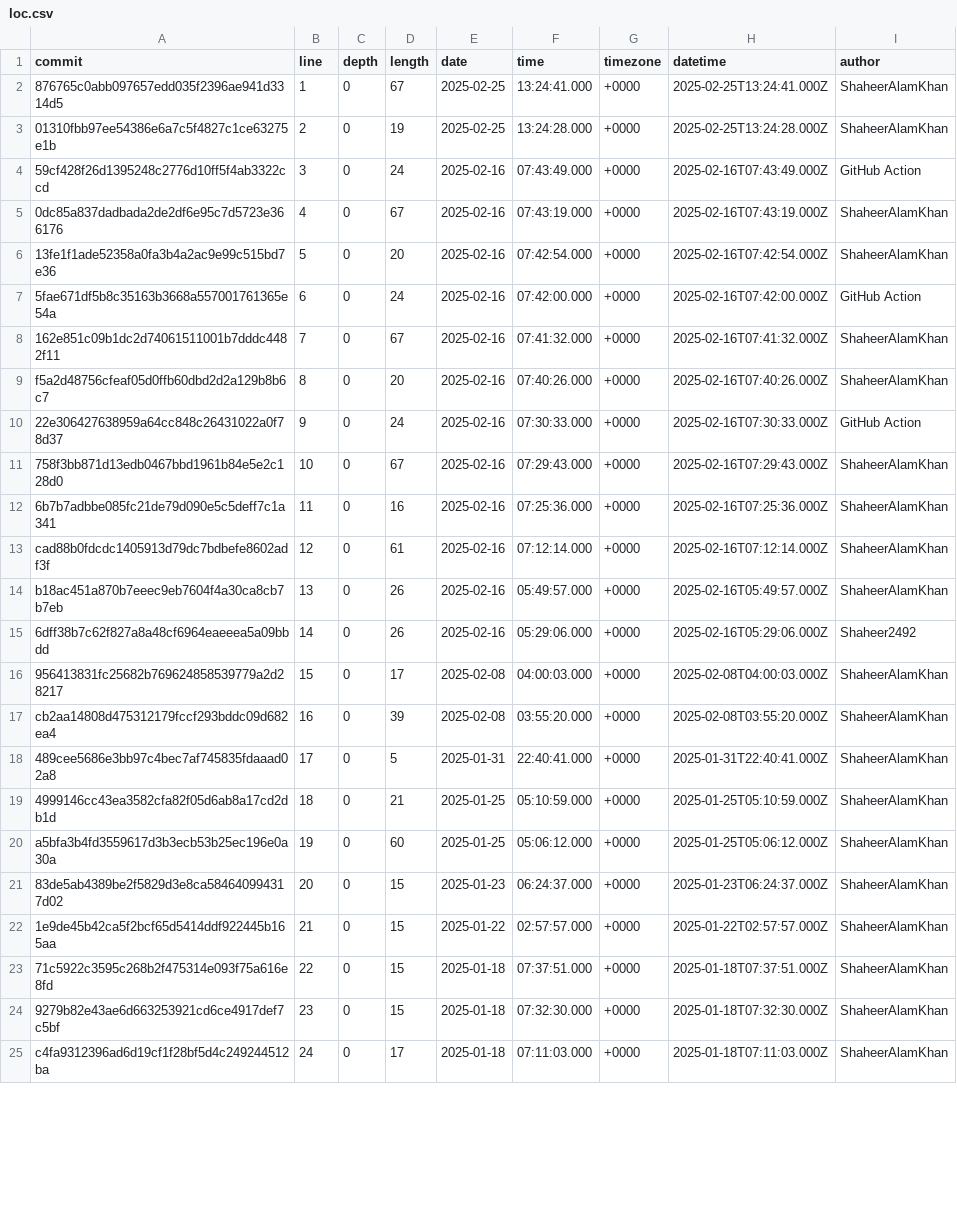
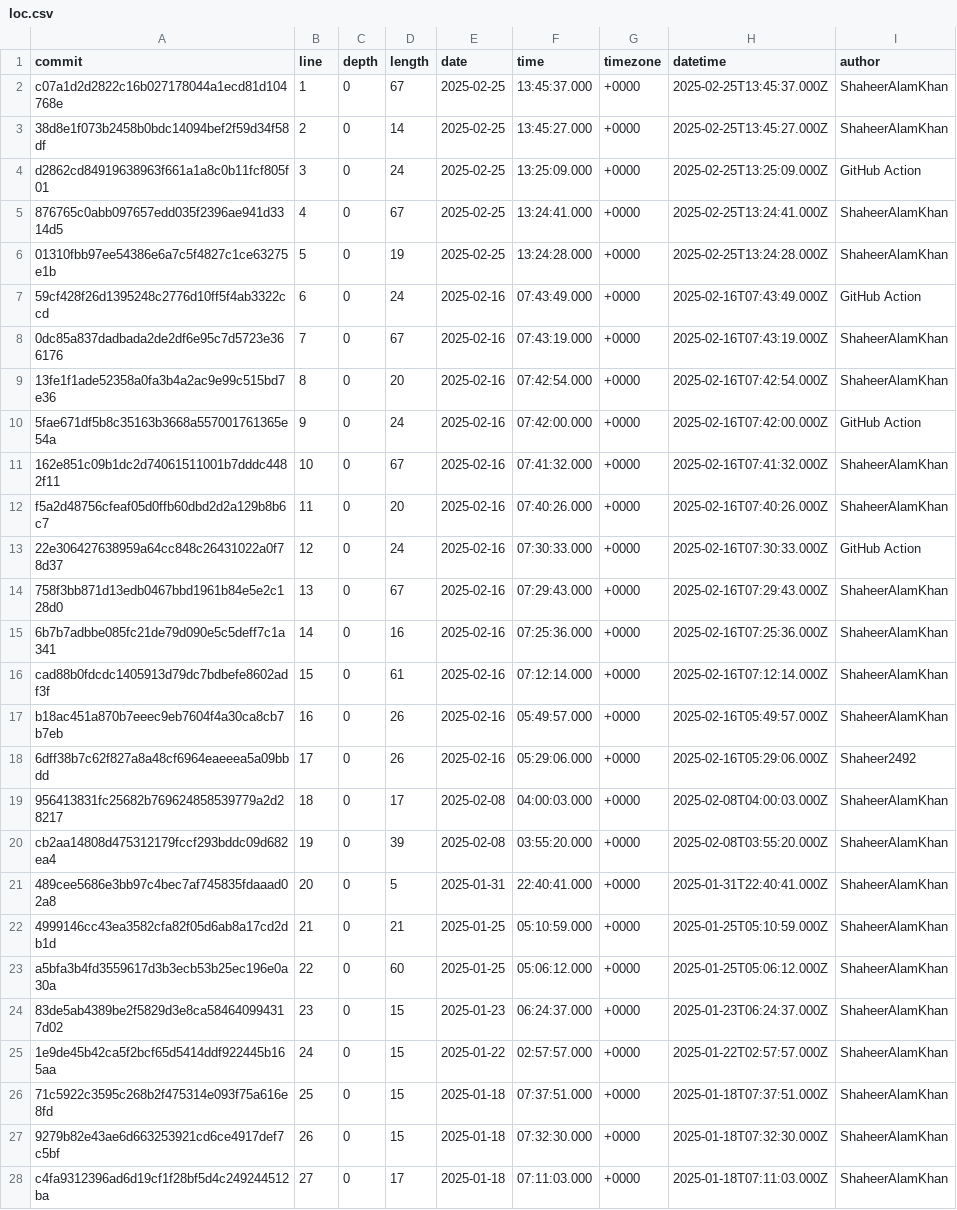
Before and after one commit to ShaheerAlamKhan/portfolio, a CSV file: meta/loc.csv, drawn as a sheet; only a part is shown; addresses are those after the commit; the diff covers the shown part only; the diff names each change by its address in the sheet, - before the commit and + after, or states it on an @@ line.

```diff
--- a/meta/loc.csv
+++ b/meta/loc.csv
+row 2: c07a1d2d2822c16b027178044a1ecd81d104768e | 1 | 0 | 67 | 2025-02-25 | 13:45:37.000 | +0000 | 2025-02-25T13:45:37.000Z | ShaheerAlamKhan
+row 3: 38d8e1f073b2458b0bdc14094bef2f59d34f58df | 2 | 0 | 14 | 2025-02-25 | 13:45:27.000 | +0000 | 2025-02-25T13:45:27.000Z | ShaheerAlamKhan
+row 4: d2862cd84919638963f661a1a8c0b11fcf805f01 | 3 | 0 | 24 | 2025-02-25 | 13:25:09.000 | +0000 | 2025-02-25T13:25:09.000Z | GitHub Action
-B5 (line): 1
+B5 (line): 4
-B6 (line): 2
+B6 (line): 5
-B7 (line): 3
+B7 (line): 6
-B8 (line): 4
+B8 (line): 7
-B9 (line): 5
+B9 (line): 8
-B10 (line): 6
+B10 (line): 9
-B11 (line): 7
+B11 (line): 10
-B12 (line): 8
+B12 (line): 11
-B13 (line): 9
+B13 (line): 12
-B14 (line): 10
+B14 (line): 13
-B15 (line): 11
+B15 (line): 14
-B16 (line): 12
+B16 (line): 15
-B17 (line): 13
+B17 (line): 16
-B18 (line): 14
+B18 (line): 17
-B19 (line): 15
+B19 (line): 18
-B20 (line): 16
+B20 (line): 19
-B21 (line): 17
+B21 (line): 20
-B22 (line): 18
+B22 (line): 21
-B23 (line): 19
+B23 (line): 22
-B24 (line): 20
+B24 (line): 23
-B25 (line): 21
+B25 (line): 24
-B26 (line): 22
+B26 (line): 25
-B27 (line): 23
+B27 (line): 26
-B28 (line): 24
+B28 (line): 27
```
Also changed, not shown: 10 edited cells elsewhere in this file.
